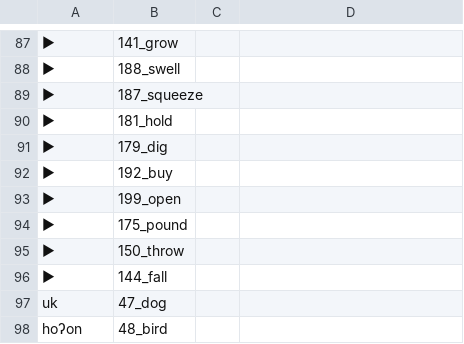
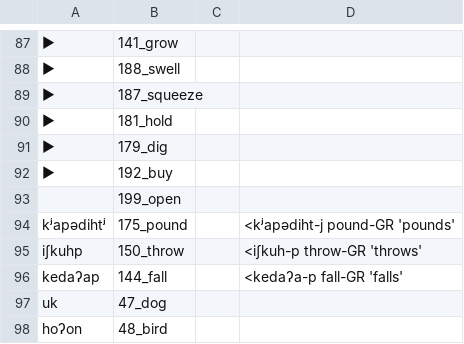
Before and after one commit to lexibank/mixezoqueanvoices, a CSV file: raw/data/Zacatepec/data.csv, drawn as a sheet; only a part is shown, gaps mark what is left out; the diff names each change by its address in the sheet, - before the commit and + after, or states it on an @@ line.

Commit message:
Update data.csv

```diff
--- a/raw/data/Zacatepec/data.csv
+++ b/raw/data/Zacatepec/data.csv
-A93: ►
+A93: (empty)
-A94: ►
+A94: kʲapədihtʲ
-D94: (empty)
+D94: <kʲapədiht-j pound-GR 'pounds'
-A95: ►
+A95: iʃkuhp
-D95: (empty)
+D95: <iʃkuh-p throw-GR 'throws'
-A96: ►
+A96: kedaʔap
-D96: (empty)
+D96: <kedaʔa-p fall-GR 'falls'
```
